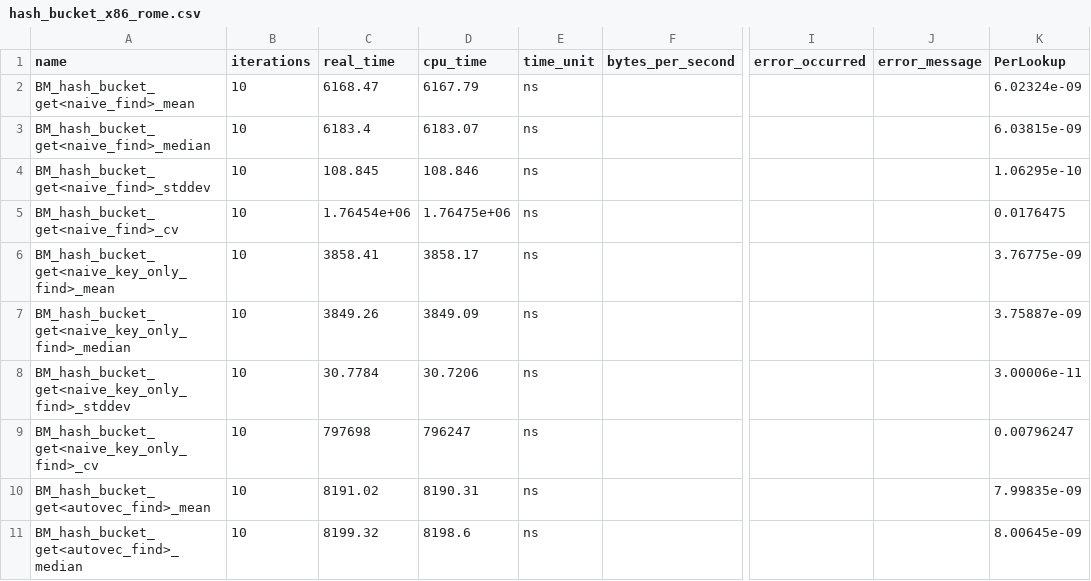
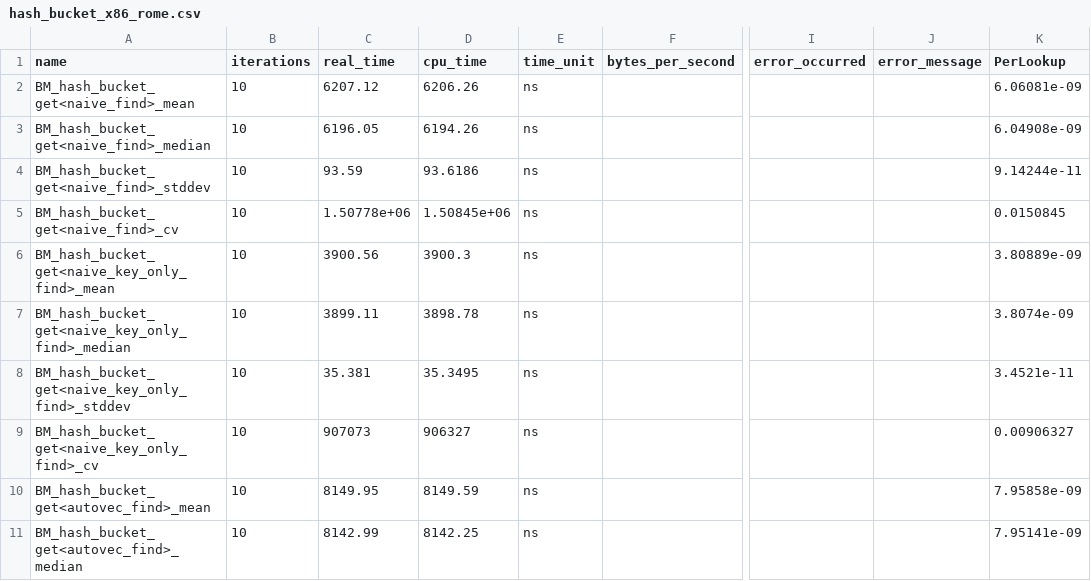
Before and after one commit to hpides/autovec-db, a CSV file: eval/results/hash_bucket_x86_rome.csv, drawn as a sheet; only a part is shown, gaps mark what is left out; the diff covers the shown part only; the diff names each change by its address in the sheet, - before the commit and + after, or states it on an @@ line.

```diff
--- a/eval/results/hash_bucket_x86_rome.csv
+++ b/eval/results/hash_bucket_x86_rome.csv
-C2 (real_time): 6168.47
+C2 (real_time): 6207.12
-D2 (cpu_time): 6167.79
+D2 (cpu_time): 6206.26
-K2 (PerLookup): 6.02324e-09
+K2 (PerLookup): 6.06081e-09
-C3 (real_time): 6183.4
+C3 (real_time): 6196.05
-D3 (cpu_time): 6183.07
+D3 (cpu_time): 6194.26
-K3 (PerLookup): 6.03815e-09
+K3 (PerLookup): 6.04908e-09
-C4 (real_time): 108.845
+C4 (real_time): 93.59
-D4 (cpu_time): 108.846
+D4 (cpu_time): 93.6186
-K4 (PerLookup): 1.06295e-10
+K4 (PerLookup): 9.14244e-11
-C5 (real_time): 1.76454e+06
+C5 (real_time): 1.50778e+06
-D5 (cpu_time): 1.76475e+06
+D5 (cpu_time): 1.50845e+06
-K5 (PerLookup): 0.0176475
+K5 (PerLookup): 0.0150845
-C6 (real_time): 3858.41
+C6 (real_time): 3900.56
-D6 (cpu_time): 3858.17
+D6 (cpu_time): 3900.3
-K6 (PerLookup): 3.76775e-09
+K6 (PerLookup): 3.80889e-09
-C7 (real_time): 3849.26
+C7 (real_time): 3899.11
-D7 (cpu_time): 3849.09
+D7 (cpu_time): 3898.78
-K7 (PerLookup): 3.75887e-09
+K7 (PerLookup): 3.8074e-09
-C8 (real_time): 30.7784
+C8 (real_time): 35.381
-D8 (cpu_time): 30.7206
+D8 (cpu_time): 35.3495
-K8 (PerLookup): 3.00006e-11
+K8 (PerLookup): 3.4521e-11
-C9 (real_time): 797698
+C9 (real_time): 907073
-D9 (cpu_time): 796247
+D9 (cpu_time): 906327
-K9 (PerLookup): 0.00796247
+K9 (PerLookup): 0.00906327
-C10 (real_time): 8191.02
+C10 (real_time): 8149.95
-D10 (cpu_time): 8190.31
+D10 (cpu_time): 8149.59
-K10 (PerLookup): 7.99835e-09
+K10 (PerLookup): 7.95858e-09
-C11 (real_time): 8199.32
+C11 (real_time): 8142.99
-D11 (cpu_time): 8198.6
+D11 (cpu_time): 8142.25
-K11 (PerLookup): 8.00645e-09
+K11 (PerLookup): 7.95141e-09
```
Also changed, not shown: 54 edited cells elsewhere in this file, eval/results/dictionary_scan_x86_icelake.csv, eval/results/dictionary_scan_x86_rome.csv, 7 other files.
